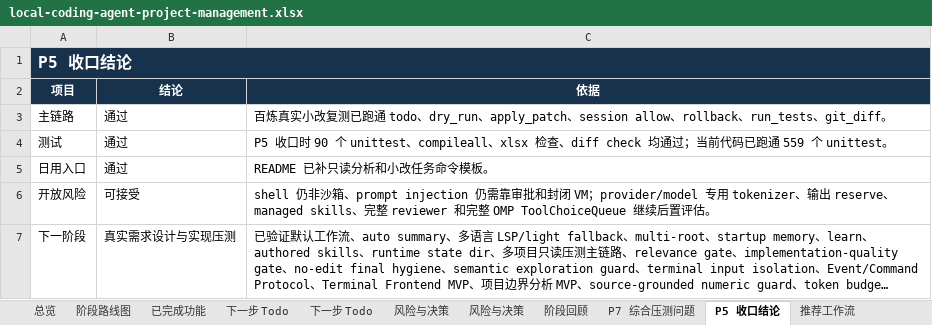
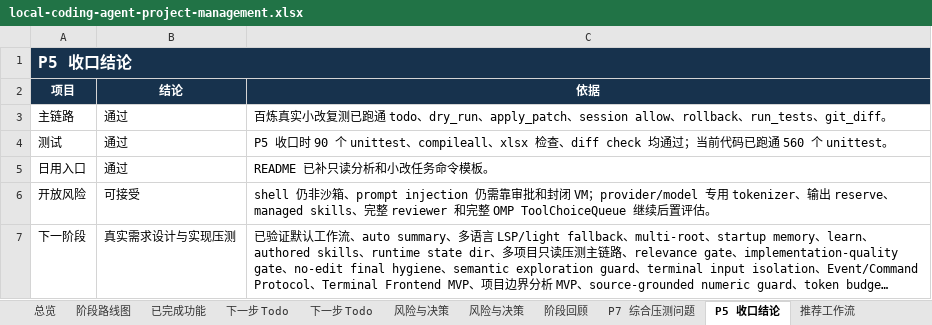
Before and after one commit to noone6931/lca-private-handoff-20260803, an Excel workbook: docs/local-coding-agent-project-management.xlsx, sheet P5 收口结论, drawn as a sheet; long unchanged cells end in …; values as stored, in another font and other column widths than the file's, no borders; the diff names each change by its address in the sheet, - before the commit and + after, or states it on an @@ line.

```diff
--- a/docs/local-coding-agent-project-management.xlsx (sheet P5 收口结论)
+++ b/docs/local-coding-agent-project-management.xlsx (sheet P5 收口结论)
-C4 (依据): …已跑通 559 个 unittest。
+C4 (依据): …已跑通 560 个 unittest。
```
Also changed, not shown: sheet 总览, sheet 下一步 Todo, 2 other files.
